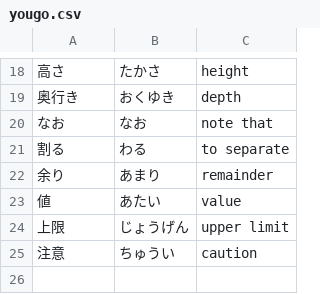
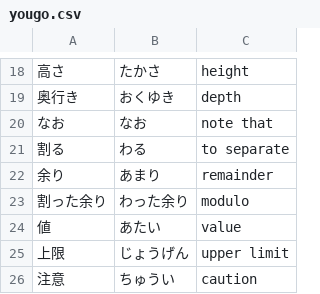
Before and after one commit to Vicfred/yougo, a CSV file: yougo.csv, drawn as a sheet; only a part is shown, gaps mark what is left out; the diff names each change by its address in the sheet, - before the commit and + after, or states it on an @@ line.

Commit message:
compound word

```diff
--- a/yougo.csv
+++ b/yougo.csv
+row 23: 割った余り | わった余り | modulo
```
